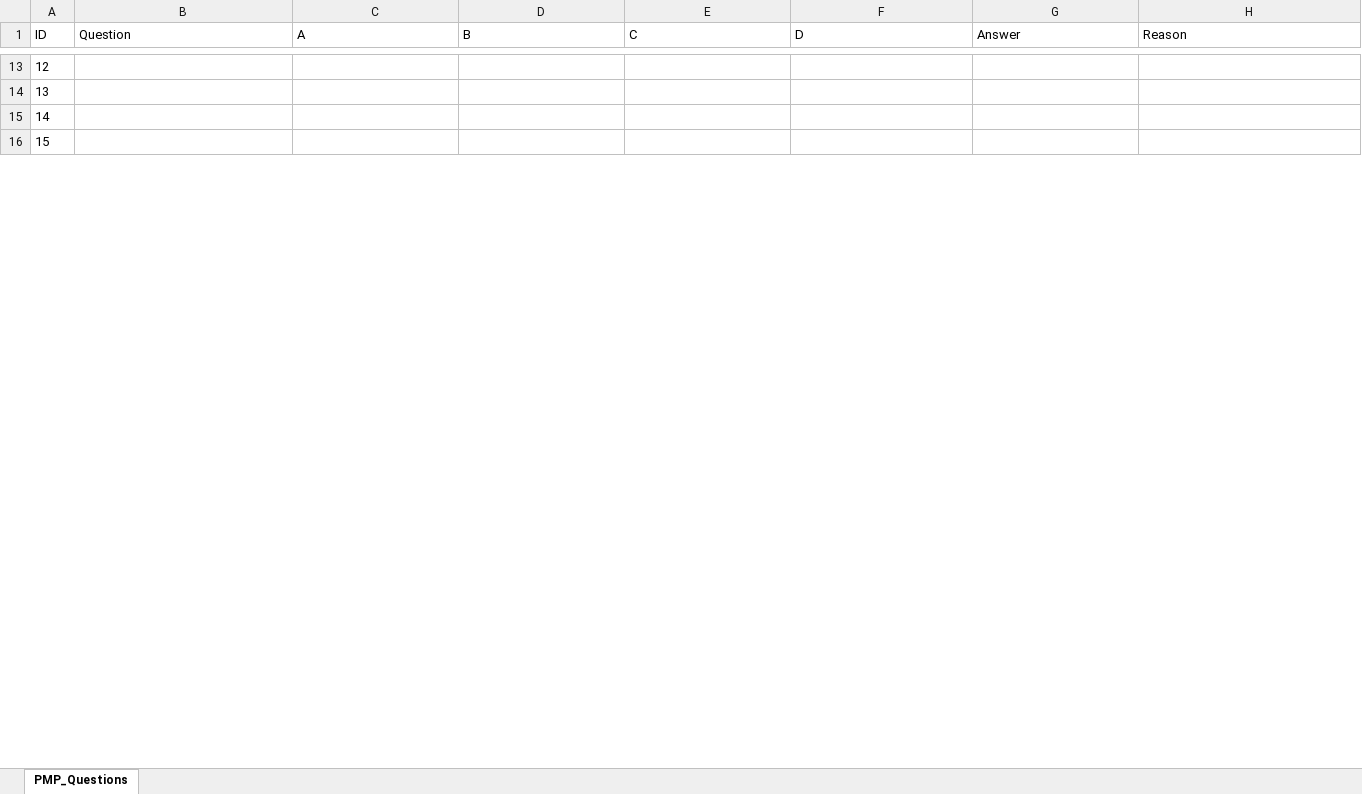
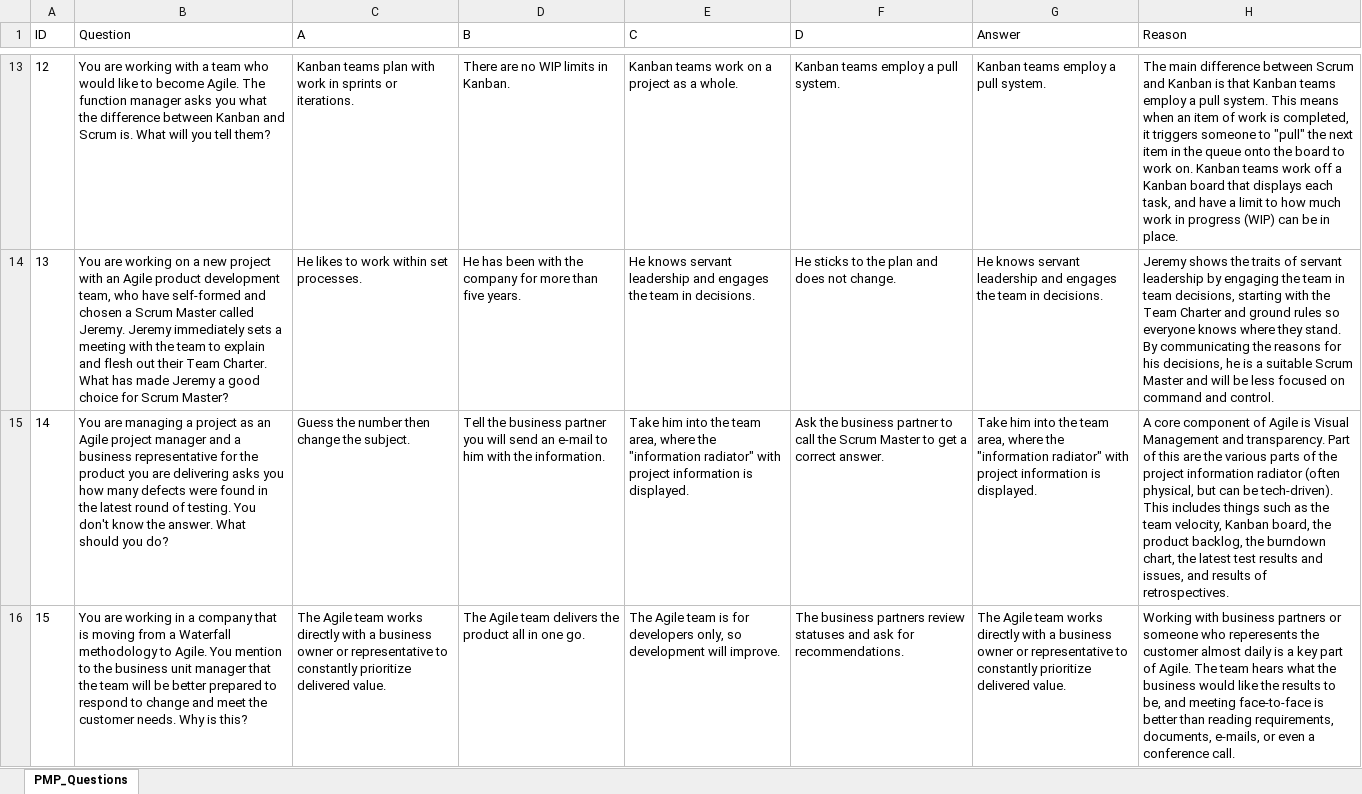
Before and after one commit to randallbdizon/pmp_quiz, an Excel workbook: public/PMP_Questions.xlsx, sheet PMP_Questions, drawn as a sheet; only a part is shown, gaps mark what is left out; values as stored, in another font and other column widths than the file's, no borders; the diff covers the shown part only; the diff names each change by its address in the sheet, - before the commit and + after, or states it on an @@ line.

Commit message:
Finished PMP_Questions.

```diff
--- a/public/PMP_Questions.xlsx (sheet PMP_Questions)
+++ b/public/PMP_Questions.xlsx (sheet PMP_Questions)
-B13 (Question): (empty)
+B13 (Question): You are working with a team who would like to become Agile. The function manager asks you what the difference between Kanban and Scrum is. What will you tell them?
-C13 (A): (empty)
+C13 (A): Kanban teams plan with work in sprints or iterations.
-D13 (B): (empty)
+D13 (B): There are no WIP limits in Kanban.
-E13 (C): (empty)
+E13 (C): Kanban teams work on a project as a whole.
-F13 (D): (empty)
+F13 (D): Kanban teams employ a pull system.
-G13 (Answer): (empty)
+G13 (Answer): Kanban teams employ a pull system.
-H13 (Reason): (empty)
+H13 (Reason): The main difference between Scrum and Kanban is that Kanban teams employ a pull system. This means when an item of work is completed, it triggers someone to "pull" the next item in the queue onto the board to work on. Kanban teams work off a Kanban board that displays each task, and have a limit to how much work in progress (WIP) can be in place.
-B14 (Question): (empty)
+B14 (Question): You are working on a new project with an Agile product development team, who have self-formed and chosen a Scrum Master called Jeremy. Jeremy immediately sets a meeting with the team to explain and flesh out their Team Charter. What has made Jeremy a good choice for Scrum Master?
-C14 (A): (empty)
+C14 (A): He likes to work within set processes.
-D14 (B): (empty)
+D14 (B): He has been with the company for more than five years.
-E14 (C): (empty)
+E14 (C): He knows servant leadership and engages the team in decisions.
-F14 (D): (empty)
+F14 (D): He sticks to the plan and does not change.
-G14 (Answer): (empty)
+G14 (Answer): He knows servant leadership and engages the team in decisions.
-H14 (Reason): (empty)
+H14 (Reason): Jeremy shows the traits of servant leadership by engaging the team in team decisions, starting with the Team Charter and ground rules so everyone knows where they stand. By communicating the reasons for his decisions, he is a suitable Scrum Master and will be less focused on command and control.
-B15 (Question): (empty)
+B15 (Question): You are managing a project as an Agile project manager and a business representative for the product you are delivering asks you how many defects were found in the latest round of testing. You don't know the answer. What should you do?
-C15 (A): (empty)
+C15 (A): Guess the number then change the subject.
-D15 (B): (empty)
+D15 (B): Tell the business partner you will send an e-mail to him with the information.
-E15 (C): (empty)
+E15 (C): Take him into the team area, where the "information radiator" with project information is displayed.
-F15 (D): (empty)
+F15 (D): Ask the business partner to call the Scrum Master to get a correct answer.
-G15 (Answer): (empty)
+G15 (Answer): Take him into the team area, where the "information radiator" with project information is displayed.
-H15 (Reason): (empty)
+H15 (Reason): A core component of Agile is Visual Management and transparency. Part of this are the various parts of the project information radiator (often physical, but can be tech-driven). This includes things such as the team velocity, Kanban board, the product backlog, the burndown chart, the latest test results and issues, and results of retrospectives.
-B16 (Question): (empty)
+B16 (Question): You are working in a company that is moving from a Waterfall methodology to Agile. You mention to the business unit manager that the team will be better prepared to respond to change and meet the customer needs. Why is this?
-C16 (A): (empty)
+C16 (A): The Agile team works directly with a business owner or representative to constantly prioritize delivered value.
-D16 (B): (empty)
+D16 (B): The Agile team delivers the product all in one go.
-E16 (C): (empty)
+E16 (C): The Agile team is for developers only, so development will improve.
-F16 (D): (empty)
+F16 (D): The business partners review statuses and ask for recommendations.
-G16 (Answer): (empty)
+G16 (Answer): The Agile team works directly with a business owner or representative to constantly prioritize delivered value.
-H16 (Reason): (empty)
+H16 (Reason): Working with business partners or someone who reperesents the customer almost daily is a key part of Agile. The team hears what the business would like the results to be, and meeting face-to-face is better than reading requirements, documents, e-mails, or even a conference call.
```
Also changed, not shown: 80 added rows and 56 edited cells elsewhere in this sheet, 2 other files.
